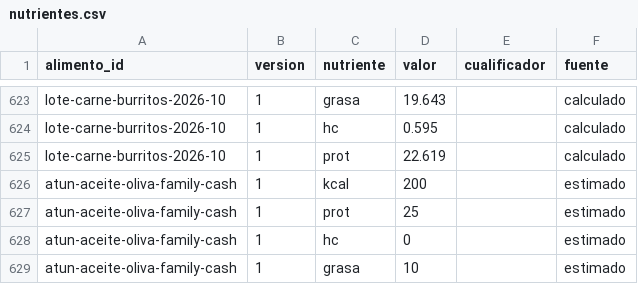
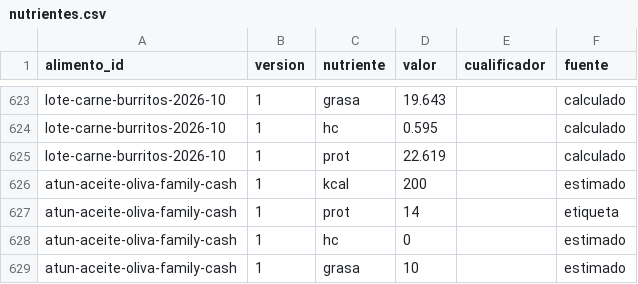
Before and after one commit to DreiSup/salud, a CSV file: datos/nutrientes.csv, drawn as a sheet; only a part is shown, gaps mark what is left out.

```diff
--- a/datos/nutrientes.csv
+++ b/datos/nutrientes.csv
@@ -626,3 +626,3 @@ lote-carne-burritos-2026-10,1,prot,22.619,,calculado
 atun-aceite-oliva-family-cash,1,kcal,200,,estimado
-atun-aceite-oliva-family-cash,1,prot,25,,estimado
+atun-aceite-oliva-family-cash,1,prot,14,,etiqueta
 atun-aceite-oliva-family-cash,1,hc,0,,estimado
```
Also changed, not shown: datos/fuentes.csv, 1 other file.
